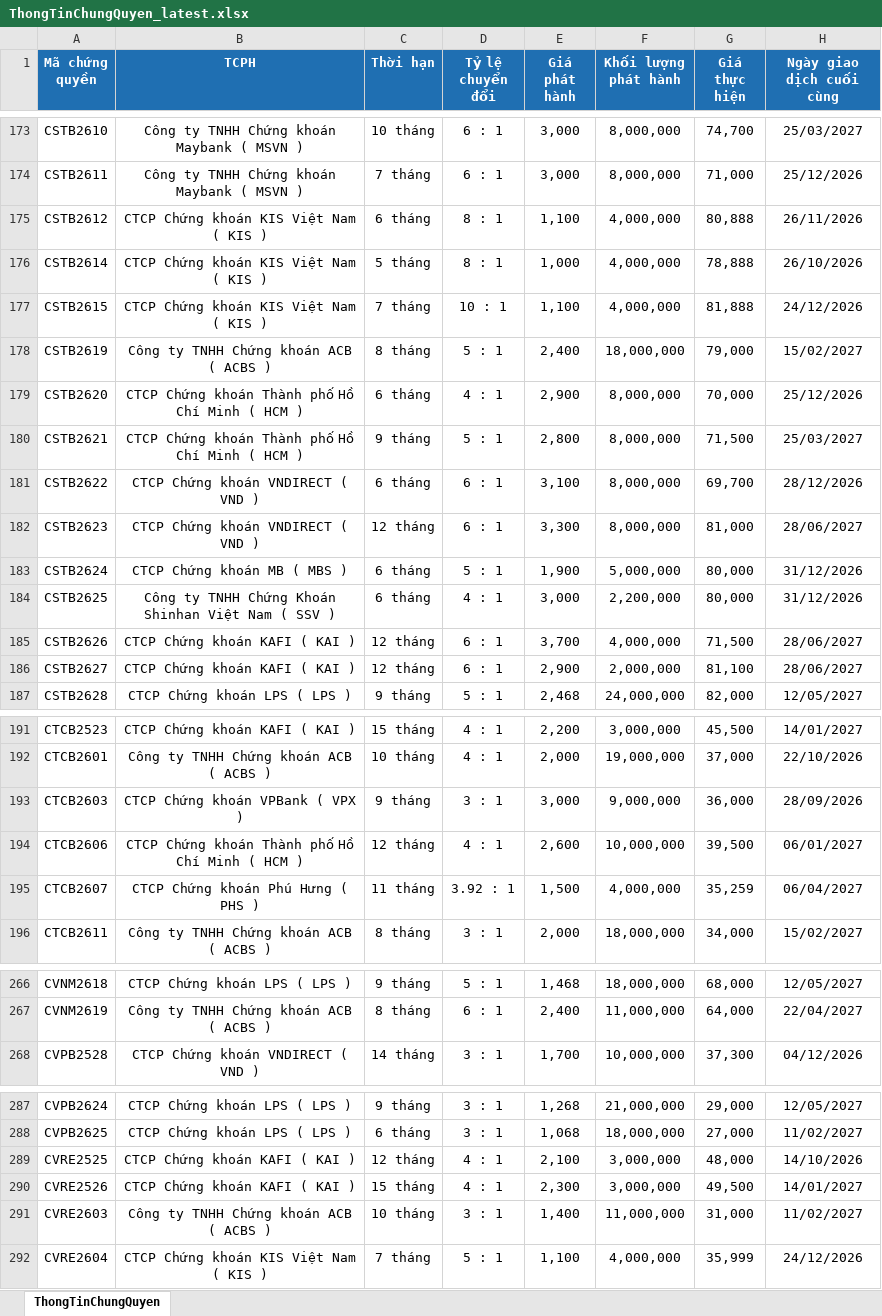
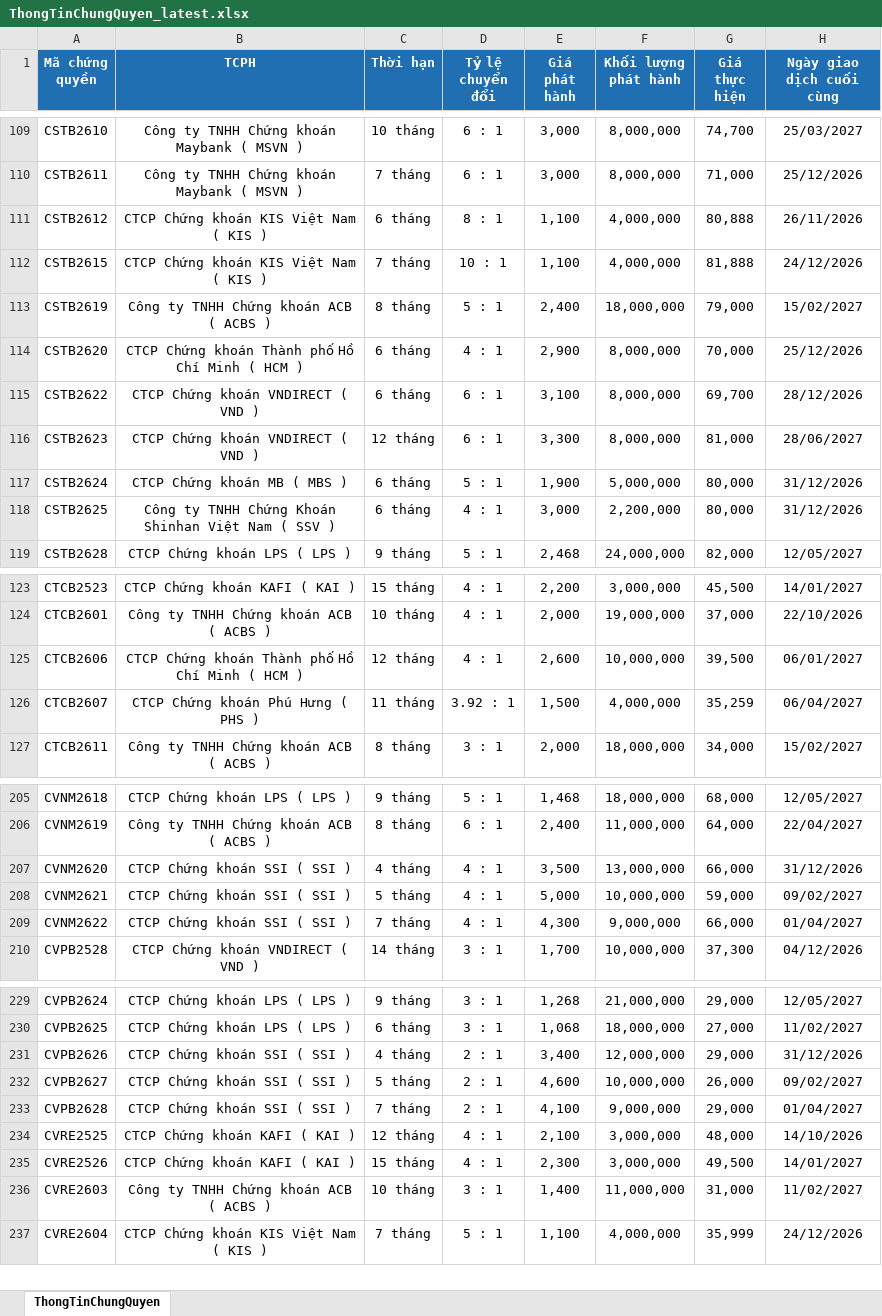
Before and after one commit to FTU-kudo/Vietstock_CW_bot, an Excel workbook: docs/downloads/ThongTinChungQuyen_latest.xlsx, sheet ThongTinChungQuyen, drawn as a sheet; only a part is shown, gaps mark what is left out; values as stored, in another font and other column widths than the file's, no borders; removed rows and columns are numbered as before the commit, all else as after; the diff covers the shown part only; the diff names each change by its address in the sheet, - before the commit and + after, or states it on an @@ line.

```diff
--- a/docs/downloads/ThongTinChungQuyen_latest.xlsx (sheet ThongTinChungQuyen)
+++ b/docs/downloads/ThongTinChungQuyen_latest.xlsx (sheet ThongTinChungQuyen)
-row 176: CSTB2614 | CTCP Chứng khoán KIS Việt Nam ( KIS ) | 5 tháng | 8 : 1 | 1,000 | 4,000,000 | 78,888 | 26/10/2026
-row 180: CSTB2621 | CTCP Chứng khoán Thành phố Hồ Chí Minh ( HCM ) | 9 tháng | 5 : 1 | 2,800 | 8,000,000 | 71,500 | 25/03/2027
-row 185: CSTB2626 | CTCP Chứng khoán KAFI ( KAI ) | 12 tháng | 6 : 1 | 3,700 | 4,000,000 | 71,500 | 28/06/2027
-row 186: CSTB2627 | CTCP Chứng khoán KAFI ( KAI ) | 12 tháng | 6 : 1 | 2,900 | 2,000,000 | 81,100 | 28/06/2027
-row 193: CTCB2603 | CTCP Chứng khoán VPBank ( VPX ) | 9 tháng | 3 : 1 | 3,000 | 9,000,000 | 36,000 | 28/09/2026
+row 207: CVNM2620 | CTCP Chứng khoán SSI ( SSI ) | 4 tháng | 4 : 1 | 3,500 | 13,000,000 | 66,000 | 31/12/2026
+row 208: CVNM2621 | CTCP Chứng khoán SSI ( SSI ) | 5 tháng | 4 : 1 | 5,000 | 10,000,000 | 59,000 | 09/02/2027
+row 209: CVNM2622 | CTCP Chứng khoán SSI ( SSI ) | 7 tháng | 4 : 1 | 4,300 | 9,000,000 | 66,000 | 01/04/2027
+row 231: CVPB2626 | CTCP Chứng khoán SSI ( SSI ) | 4 tháng | 2 : 1 | 3,400 | 12,000,000 | 29,000 | 31/12/2026
+row 232: CVPB2627 | CTCP Chứng khoán SSI ( SSI ) | 5 tháng | 2 : 1 | 4,600 | 10,000,000 | 26,000 | 09/02/2027
+row 233: CVPB2628 | CTCP Chứng khoán SSI ( SSI ) | 7 tháng | 2 : 1 | 4,100 | 9,000,000 | 29,000 | 01/04/2027
```
Also changed, not shown: 23 added rows and 76 removed rows elsewhere in this sheet, docs/downloads/KetQuaGiaoDich_latest.xlsx, 3 other files.
